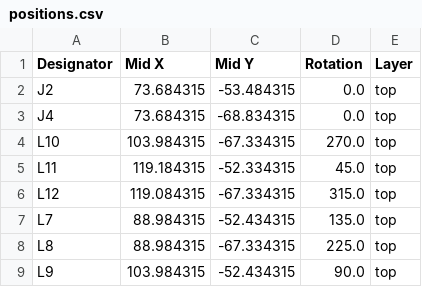
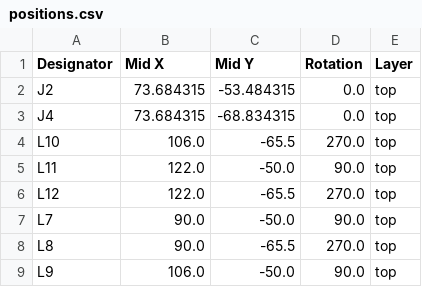
Before and after one commit to ThePurpleOne/Magtrix, a CSV file: pcb/only_coils/layered/production/positions.csv, drawn as a sheet.

Commit message:
Added small script for square coils

```diff
--- a/pcb/only_coils/layered/production/positions.csv
+++ b/pcb/only_coils/layered/production/positions.csv
@@ -3,7 +3,7 @@ J2,73.684315,-53.484315,0.0,top
 J4,73.684315,-68.834315,0.0,top
-L10,103.984315,-67.334315,270.0,top
-L11,119.184315,-52.334315,45.0,top
-L12,119.084315,-67.334315,315.0,top
-L7,88.984315,-52.434315,135.0,top
-L8,88.984315,-67.334315,225.0,top
-L9,103.984315,-52.434315,90.0,top
+L10,106.0,-65.5,270.0,top
+L11,122.0,-50.0,90.0,top
+L12,122.0,-65.5,270.0,top
+L7,90.0,-50.0,90.0,top
+L8,90.0,-65.5,270.0,top
+L9,106.0,-50.0,90.0,top
```
Also changed, not shown: 24 other files.
